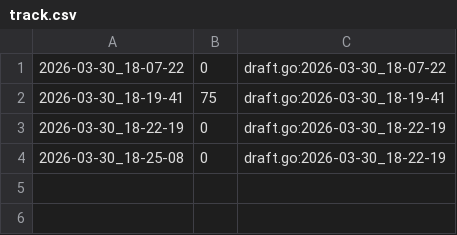
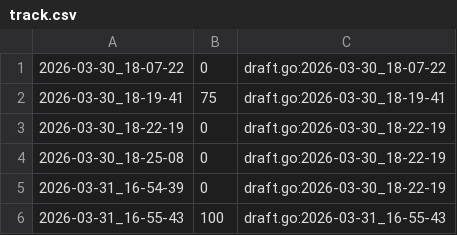
Before and after one commit to qxcode-course/fup-dd-playground-arthuzzz, a CSV file: .tko/track/fup@max/track.csv, drawn as a sheet; the diff names each change by its address in the sheet, - before the commit and + after, or states it on an @@ line.

```diff
--- a/.tko/track/fup@max/track.csv
+++ b/.tko/track/fup@max/track.csv
+row 5: 2026-03-31_16-54-39 | 0 | draft.go:2026-03-30_18-22-19
+row 6: 2026-03-31_16-55-43 | 100 | draft.go:2026-03-31_16-55-43
```
Also changed, not shown: 26 other files.
